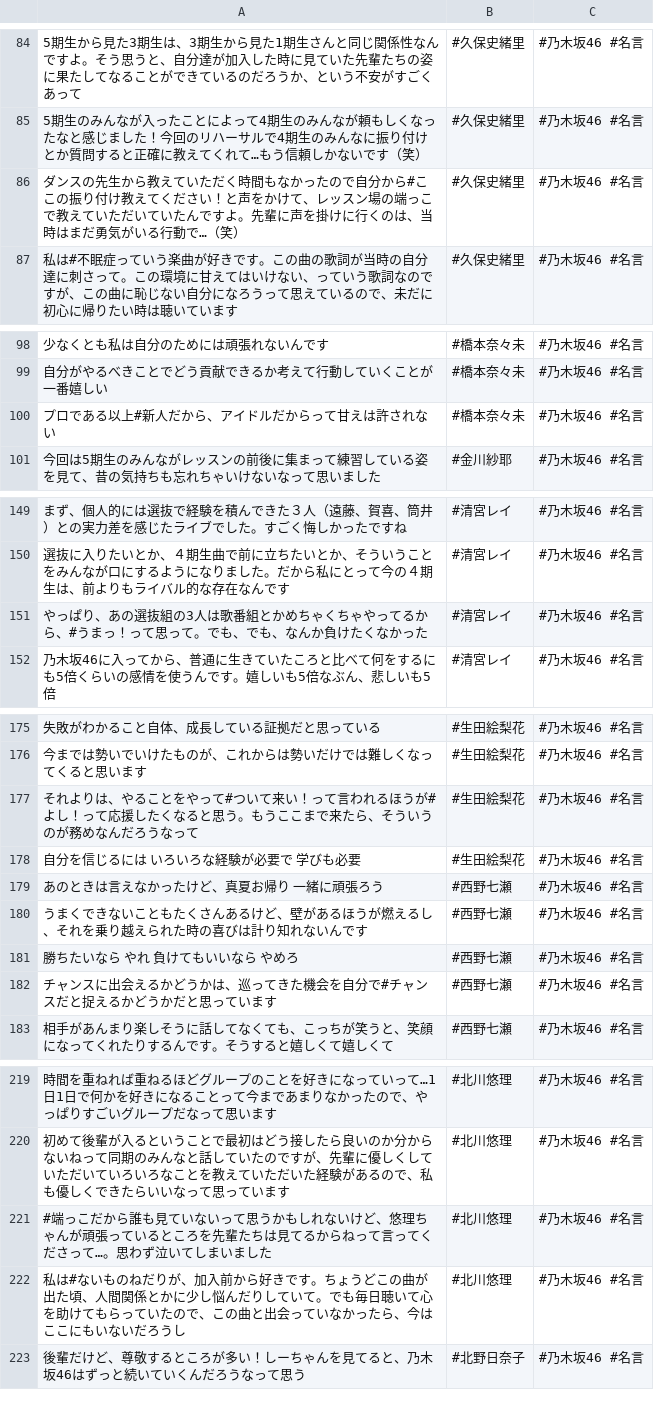
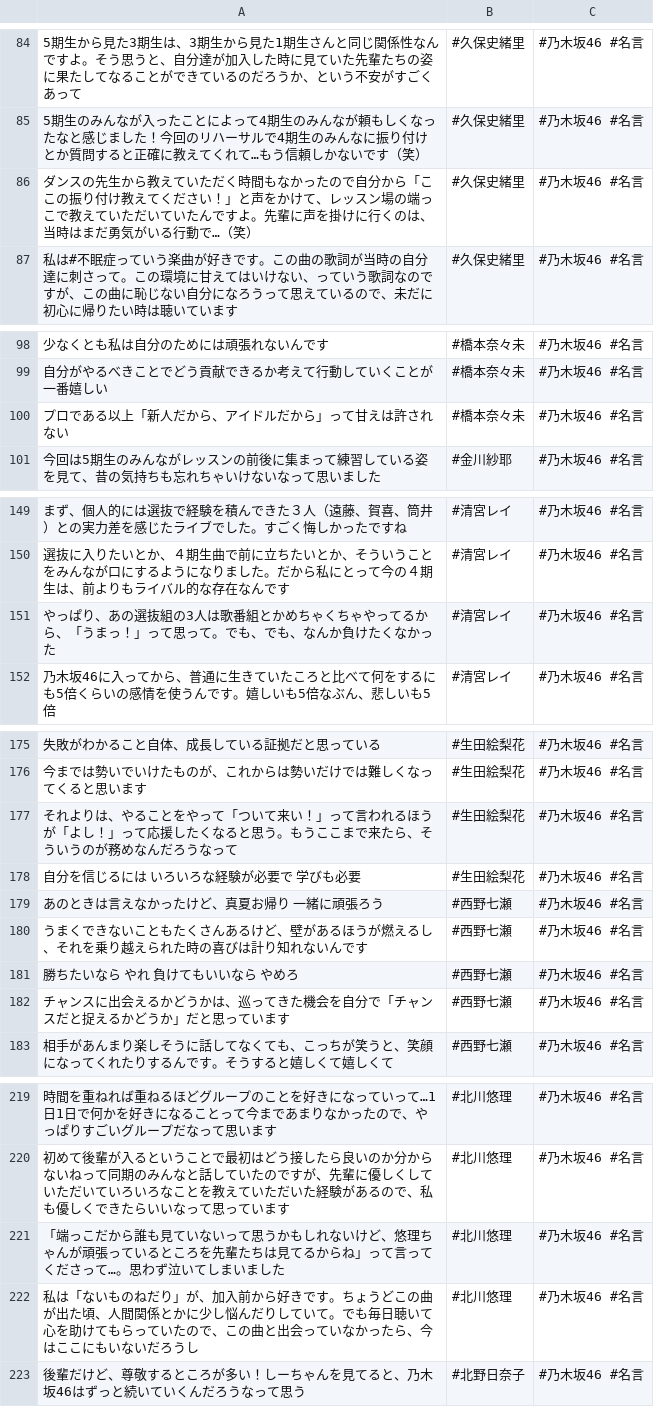
Before and after one commit to tonytani37/nogizaka46_live, a CSV file: nogizaka_meigen.csv, drawn as a sheet; only a part is shown, gaps mark what is left out; the diff covers the shown part only.

```diff
--- a/nogizaka_meigen.csv
+++ b/nogizaka_meigen.csv
@@ -85,3 +85,3 @@
 5期生のみんなが入ったことによって4期生のみんなが頼もしくなったなと感じました！今回のリハーサルで4期生のみんなに振り付けとか質問すると正確に教えてくれて…もう信頼しかないです（笑）,#久保史緒里,#乃木坂46 #名言
-ダンスの先生から教えていただく時間もなかったので自分から#ここの振り付け教えてください！と声をかけて、レッスン場の端っこで教えていただいていたんですよ。先輩に声を掛けに行くのは、当時はまだ勇気がいる行動で…（笑）,#久保史緒里,#乃木坂46 #名言
+ダンスの先生から教えていただく時間もなかったので自分から「ここの振り付け教えてください！」と声をかけて、レッスン場の端っこで教えていただいていたんですよ。先輩に声を掛けに行くのは、当時はまだ勇気がいる行動で…（笑）,#久保史緒里,#乃木坂46 #名言
 私は#不眠症っていう楽曲が好きです。この曲の歌詞が当時の自分達に刺さって。この環境に甘えてはいけない、っていう歌詞なのですが、この曲に恥じない自分になろうって思えているので、未だに初心に帰りたい時は聴いています,#久保史緒里,#乃木坂46 #名言
@@ -99,3 +99,3 @@
 自分がやるべきことでどう貢献できるか考えて行動していくことが一番嬉しい,#橋本奈々未,#乃木坂46 #名言
-プロである以上#新人だから、アイドルだからって甘えは許されない,#橋本奈々未,#乃木坂46 #名言
+プロである以上「新人だから、アイドルだから」って甘えは許されない,#橋本奈々未,#乃木坂46 #名言
 今回は5期生のみんながレッスンの前後に集まって練習している姿を見て、昔の気持ちも忘れちゃいけないなって思いました,#金川紗耶,#乃木坂46 #名言
@@ -150,3 +150,3 @@
 選抜に入りたいとか、４期生曲で前に立ちたいとか、そういうことをみんなが口にするようになりました。だから私にとって今の４期生は、前よりもライバル的な存在なんです,#清宮レイ,#乃木坂46 #名言
-やっぱり、あの選抜組の3人は歌番組とかめちゃくちゃやってるから、#うまっ！って思って。でも、でも、なんか負けたくなかった,#清宮レイ,#乃木坂46 #名言
+やっぱり、あの選抜組の3人は歌番組とかめちゃくちゃやってるから、「うまっ！」って思って。でも、でも、なんか負けたくなかった,#清宮レイ,#乃木坂46 #名言
 乃木坂46に入ってから、普通に生きていたころと比べて何をするにも5倍くらいの感情を使うんです。嬉しいも5倍なぶん、悲しいも5倍,#清宮レイ,#乃木坂46 #名言
@@ -176,3 +176,3 @@
 今までは勢いでいけたものが、これからは勢いだけでは難しくなってくると思います,#生田絵梨花,#乃木坂46 #名言
-それよりは、やることをやって#ついて来い！って言われるほうが#よし！って応援したくなると思う。もうここまで来たら、そういうのが務めなんだろうなって,#生田絵梨花,#乃木坂46 #名言
+それよりは、やることをやって「ついて来い！」って言われるほうが「よし！」って応援したくなると思う。もうここまで来たら、そういうのが務めなんだろうなって,#生田絵梨花,#乃木坂46 #名言
 自分を信じるには いろいろな経験が必要で 学びも必要,#生田絵梨花,#乃木坂46 #名言
@@ -181,3 +181,3 @@
 勝ちたいなら やれ 負けてもいいなら やめろ,#西野七瀬,#乃木坂46 #名言
-チャンスに出会えるかどうかは、巡ってきた機会を自分で#チャンスだと捉えるかどうかだと思っています,#西野七瀬,#乃木坂46 #名言
+チャンスに出会えるかどうかは、巡ってきた機会を自分で「チャンスだと捉えるかどうか」だと思っています,#西野七瀬,#乃木坂46 #名言
 相手があんまり楽しそうに話してなくても、こっちが笑うと、笑顔になってくれたりするんです。そうすると嬉しくて嬉しくて,#西野七瀬,#乃木坂46 #名言
@@ -220,4 +220,4 @@
 初めて後輩が入るということで最初はどう接したら良いのか分からないねって同期のみんなと話していたのですが、先輩に優しくしていただいていろいろなことを教えていただいた経験があるので、私も優しくできたらいいなって思っています,#北川悠理,#乃木坂46 #名言
-#端っこだから誰も見ていないって思うかもしれないけど、悠理ちゃんが頑張っているところを先輩たちは見てるからねって言ってくださって…。思わず泣いてしまいました,#北川悠理,#乃木坂46 #名言
-私は#ないものねだりが、加入前から好きです。ちょうどこの曲が出た頃、人間関係とかに少し悩んだりしていて。でも毎日聴いて心を助けてもらっていたので、この曲と出会っていなかったら、今はここにもいないだろうし,#北川悠理,#乃木坂46 #名言
+「端っこだから誰も見ていないって思うかもしれないけど、悠理ちゃんが頑張っているところを先輩たちは見てるからね」って言ってくださって…。思わず泣いてしまいました,#北川悠理,#乃木坂46 #名言
+私は「ないものねだり」が、加入前から好きです。ちょうどこの曲が出た頃、人間関係とかに少し悩んだりしていて。でも毎日聴いて心を助けてもらっていたので、この曲と出会っていなかったら、今はここにもいないだろうし,#北川悠理,#乃木坂46 #名言
 後輩だけど、尊敬するところが多い！しーちゃんを見てると、乃木坂46はずっと続いていくんだろうなって思う,#北野日奈子,#乃木坂46 #名言
```
Also changed, not shown: 22 edited cells elsewhere in this file.
